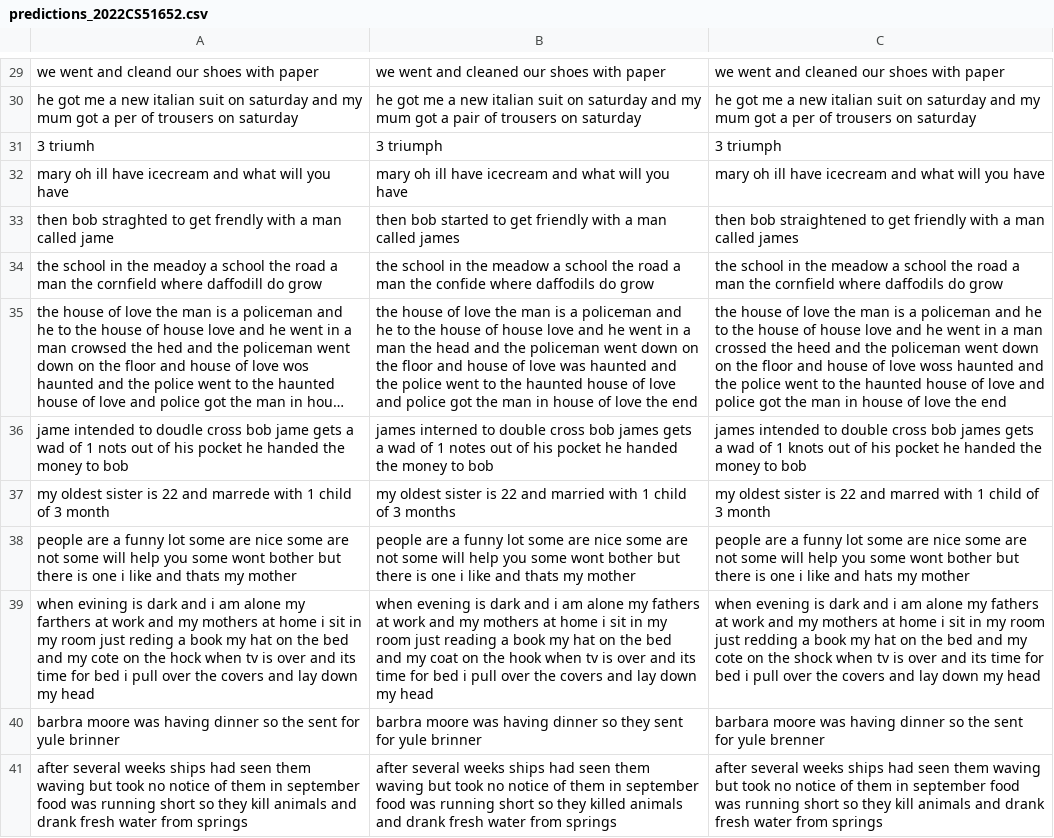
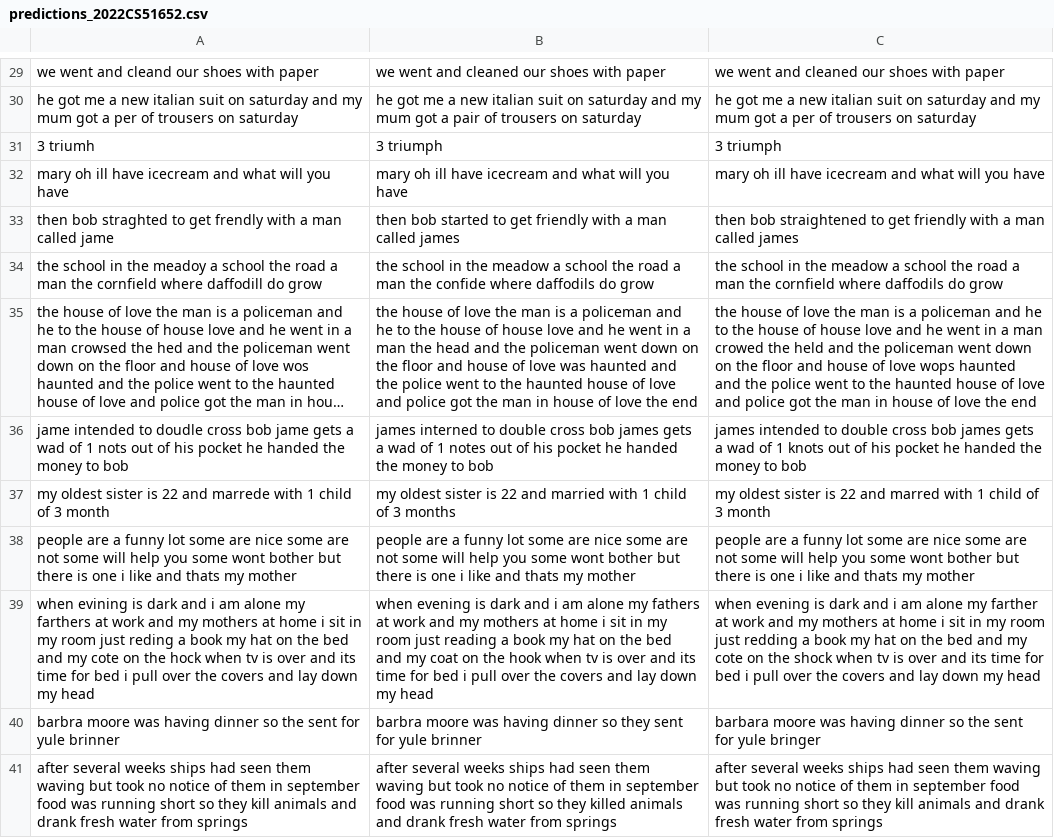
Before and after one commit to deadsmash07/NLP, a CSV file: predictions/predictions_2022CS51652.csv, drawn as a sheet; only a part is shown, gaps mark what is left out; long unchanged cells end in …; the diff covers the shown part only; the diff names each change by its address in the sheet, - before the commit and + after, or states it on an @@ line.

```diff
--- a/predictions/predictions_2022CS51652.csv
+++ b/predictions/predictions_2022CS51652.csv
-C35: …a man crossed the heed and the policeman went down on the floor and house of love woss haunted and…
+C35: …a man crowed the held and the policeman went down on the floor and house of love wops haunted and…
-C38: …like and hats my mother
+C38: …like and thats my mother
-C39: …alone my fathers at work…
+C39: …alone my farther at work…
-C40: …for yule brenner
+C40: …for yule bringer
```
Also changed, not shown: 45 edited cells elsewhere in this file, 11 other files.
